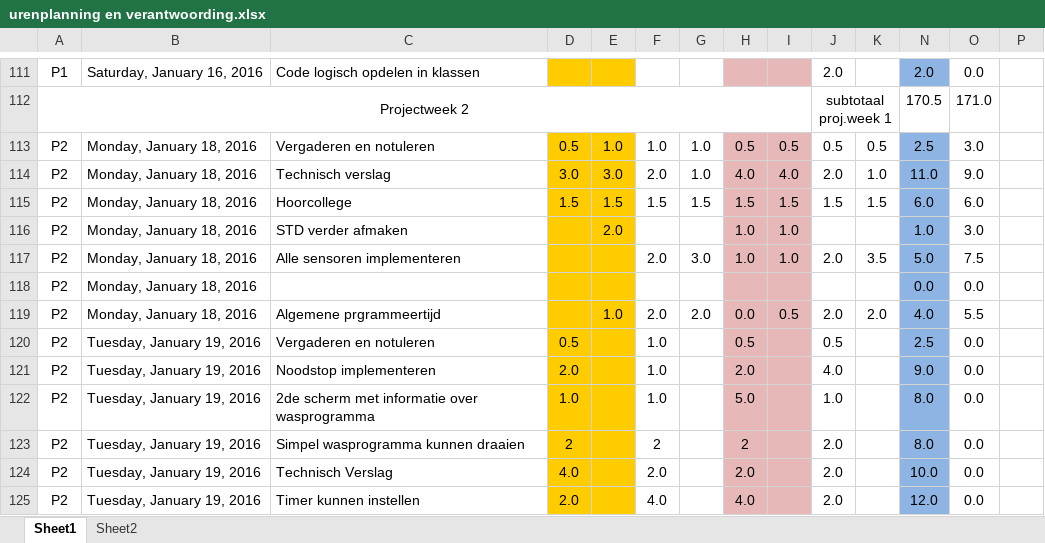
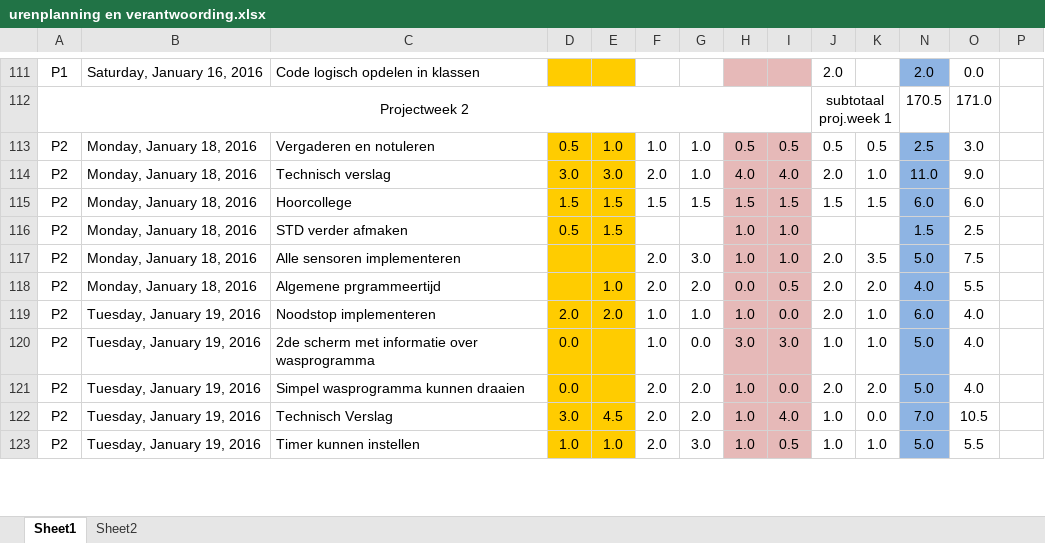
Before and after one commit to jessy100/Themaopdracht6, an Excel workbook: Planning (PvA) en urenverantwoording/urenplanning en verantwoording.xlsx, sheet Sheet1, drawn as a sheet; only a part is shown, gaps mark what is left out; values as stored, in another font and other column widths than the file's, no borders; removed rows and columns are numbered as before the commit, all else as after; rows hold the shown columns only; the diff covers the shown part only; the diff names each change by its address in the sheet, - before the commit and + after, or states it on an @@ line.

Commit message:
uren t/m nu ingevoerd

```diff
--- a/Planning (PvA) en urenverantwoording/urenplanning en verantwoording.xlsx (sheet Sheet1)
+++ b/Planning (PvA) en urenverantwoording/urenplanning en verantwoording.xlsx (sheet Sheet1)
-D116: (empty)
+D116: 0.5
-E116: 2.0
+E116: 1.5
-N116: 1.0
+N116: 1.5
-O116: 3.0
+O116: 2.5
-row 118: P2 | Monday, January 18, 2016 |  |  |  |  |  |  |  |  |  | 0.0 | 0.0
-row 120: P2 | Tuesday, January 19, 2016 | Vergaderen en notuleren | 0.5 |  | 1.0 |  | 0.5 |  | 0.5 |  | 2.5 | 0.0
-E119: (empty)
+E119: 2.0
-G119: (empty)
+G119: 1.0
-H119: 2.0
+H119: 1.0
-I119: (empty)
+I119: 0.0
-J119: 4.0
+J119: 2.0
-K119:K120: (empty)
+K119:K120: 1.0
-N119: 9.0
+N119: 6.0
-O119:O120: 0.0
+O119:O120: 4.0
-D120: 1.0
+D120: 0.0
-G120: (empty)
+G120: 0.0
-H120: 5.0
+H120: 3.0
-I120: (empty)
+I120: 3.0
-N120: 8.0
+N120: 5.0
-row 123: P2 | Tuesday, January 19, 2016 | Simpel wasprogramma kunnen draaien | 2 |  | 2 |  | 2 |  | 2.0 |  | 8.0 | 0.0
-C121: Technisch Verslag
+C121: Simpel wasprogramma kunnen draaien
-D121: 4.0
+D121: 0.0
-G121: (empty)
+G121: 2.0
-H121: 2.0
+H121: 1.0
-I121: (empty)
+I121: 0.0
-K121: (empty)
+K121: 2.0
-N121: 10.0
+N121: 5.0
-O121: 0.0
+O121: 4.0
-row 125: P2 | Tuesday, January 19, 2016 | Timer kunnen instellen | 2.0 |  | 4.0 |  | 4.0 |  | 2.0 |  | 12.0 | 0.0
+row 122: P2 | Tuesday, January 19, 2016 | Technisch Verslag | 3.0 | 4.5 | 2.0 | 2.0 | 1.0 | 4.0 | 1.0 | 0.0 | 7.0 | 10.5
+row 123: P2 | Tuesday, January 19, 2016 | Timer kunnen instellen | 1.0 | 1.0 | 2.0 | 3.0 | 1.0 | 0.5 | 1.0 | 1.0 | 5.0 | 5.5
```
Also changed, not shown: 15 added rows, 5 removed rows and 75 edited cells elsewhere in this sheet, formulas that keep their value.
